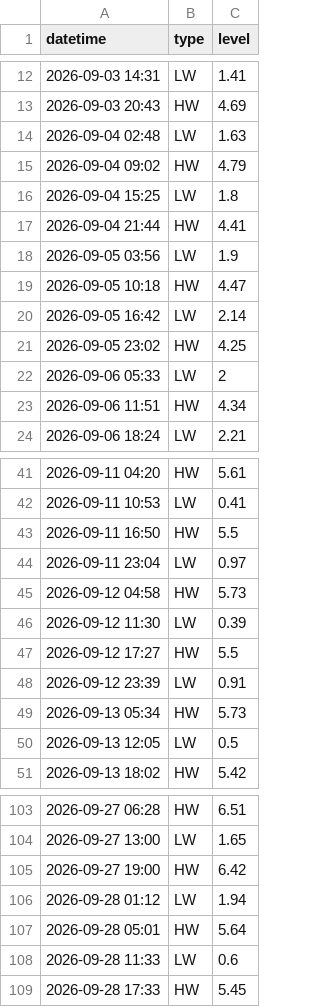
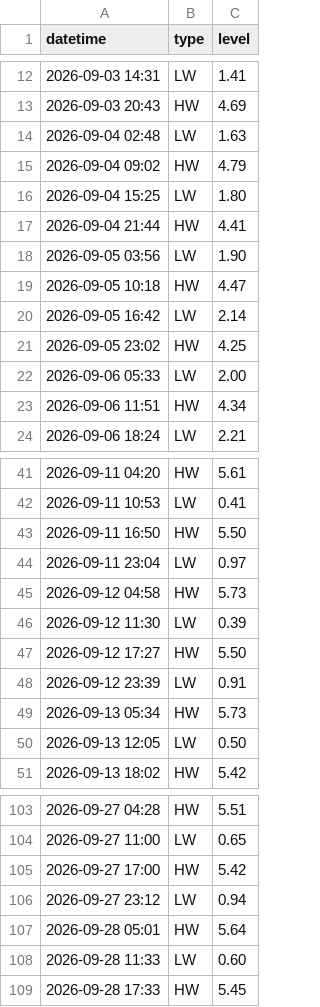
Before and after one commit to CYS-Sam/test5, a CSV file: tide_predictions.csv, drawn as a sheet; only a part is shown, gaps mark what is left out; the diff covers the shown part only.

```diff
--- a/tide_predictions.csv
+++ b/tide_predictions.csv
@@ -15,5 +15,5 @@ datetime,type,level
 2026-09-04 09:02,HW,4.79
-2026-09-04 15:25,LW,1.8
+2026-09-04 15:25,LW,1.80
 2026-09-04 21:44,HW,4.41
-2026-09-05 03:56,LW,1.9
+2026-09-05 03:56,LW,1.90
 2026-09-05 10:18,HW,4.47
@@ -21,3 +21,3 @@ datetime,type,level
 2026-09-05 23:02,HW,4.25
-2026-09-06 05:33,LW,2
+2026-09-06 05:33,LW,2.00
 2026-09-06 11:51,HW,4.34
@@ -42,3 +42,3 @@ datetime,type,level
 2026-09-11 10:53,LW,0.41
-2026-09-11 16:50,HW,5.5
+2026-09-11 16:50,HW,5.50
 2026-09-11 23:04,LW,0.97
@@ -46,6 +46,6 @@ datetime,type,level
 2026-09-12 11:30,LW,0.39
-2026-09-12 17:27,HW,5.5
+2026-09-12 17:27,HW,5.50
 2026-09-12 23:39,LW,0.91
 2026-09-13 05:34,HW,5.73
-2026-09-13 12:05,LW,0.5
+2026-09-13 12:05,LW,0.50
 2026-09-13 18:02,HW,5.42
@@ -103,7 +103,7 @@ datetime,type,level
-2026-09-27 06:28,HW,6.51
-2026-09-27 13:00,LW,1.65
-2026-09-27 19:00,HW,6.42
-2026-09-28 01:12,LW,1.94
+2026-09-27 04:28,HW,5.51
+2026-09-27 11:00,LW,0.65
+2026-09-27 17:00,HW,5.42
+2026-09-27 23:12,LW,0.94
 2026-09-28 05:01,HW,5.64
-2026-09-28 11:33,LW,0.6
+2026-09-28 11:33,LW,0.60
 2026-09-28 17:33,HW,5.45
```
Also changed, not shown: 2 added rows, 2 removed rows and 63 edited cells elsewhere in this file, 1 other file.
